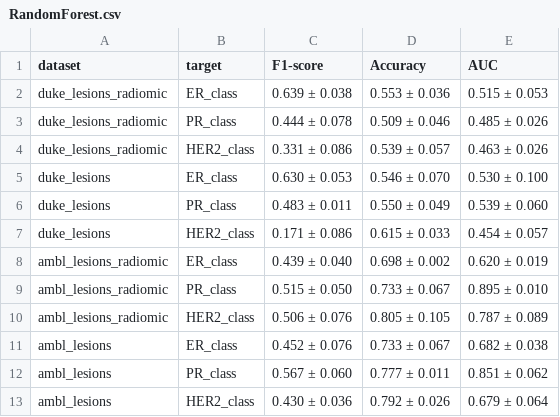
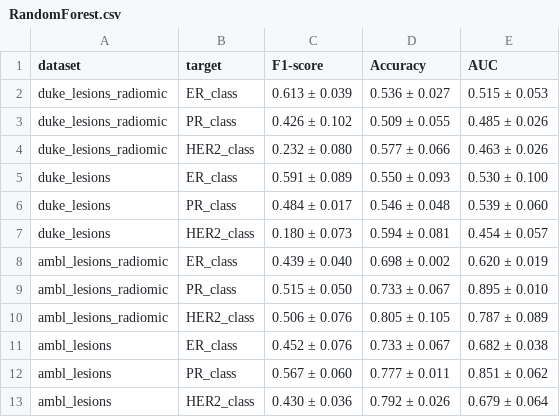
Before and after one commit to FrancescoDalCanto/BC-ML4, a CSV file: src/training/RandomForest.csv, drawn as a sheet.

```diff
--- a/src/training/RandomForest.csv
+++ b/src/training/RandomForest.csv
@@ -1,8 +1,8 @@
 dataset,target,F1-score,Accuracy,AUC
-duke_lesions_radiomic,ER_class,0.639 ± 0.038,0.553 ± 0.036,0.515 ± 0.053
-duke_lesions_radiomic,PR_class,0.444 ± 0.078,0.509 ± 0.046,0.485 ± 0.026
-duke_lesions_radiomic,HER2_class,0.331 ± 0.086,0.539 ± 0.057,0.463 ± 0.026
-duke_lesions,ER_class,0.630 ± 0.053,0.546 ± 0.070,0.530 ± 0.100
-duke_lesions,PR_class,0.483 ± 0.011,0.550 ± 0.049,0.539 ± 0.060
-duke_lesions,HER2_class,0.171 ± 0.086,0.615 ± 0.033,0.454 ± 0.057
+duke_lesions_radiomic,ER_class,0.613 ± 0.039,0.536 ± 0.027,0.515 ± 0.053
+duke_lesions_radiomic,PR_class,0.426 ± 0.102,0.509 ± 0.055,0.485 ± 0.026
+duke_lesions_radiomic,HER2_class,0.232 ± 0.080,0.577 ± 0.066,0.463 ± 0.026
+duke_lesions,ER_class,0.591 ± 0.089,0.550 ± 0.093,0.530 ± 0.100
+duke_lesions,PR_class,0.484 ± 0.017,0.546 ± 0.048,0.539 ± 0.060
+duke_lesions,HER2_class,0.180 ± 0.073,0.594 ± 0.081,0.454 ± 0.057
 ambl_lesions_radiomic,ER_class,0.439 ± 0.040,0.698 ± 0.002,0.620 ± 0.019
```
Also changed, not shown: src/training/BoostedDecisionTree.csv, src/training/RegressioneLogistica.csv, 7 other files.
